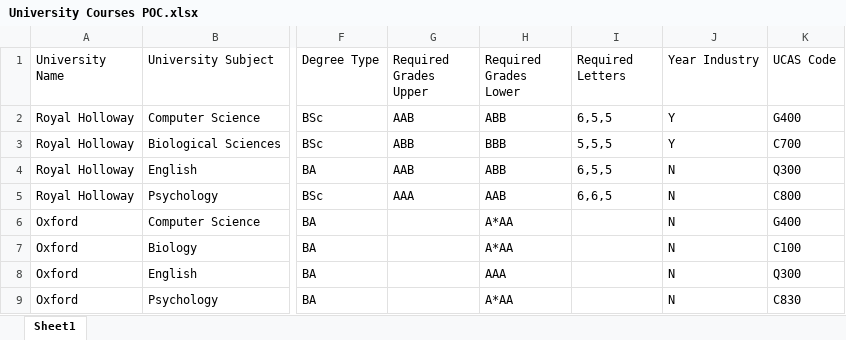
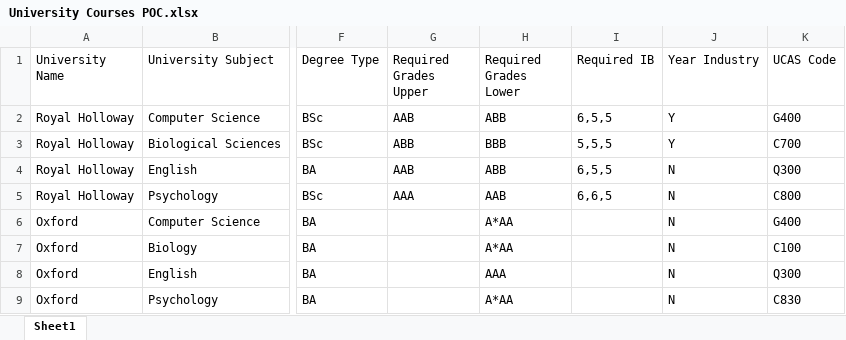
Before and after one commit to danjones123/Youni, an Excel workbook: Java Backend/data/University Courses POC.xlsx, sheet Sheet1, drawn as a sheet; only a part is shown, gaps mark what is left out; values as stored, in another font and other column widths than the file's, no borders; the diff names each change by its address in the sheet, - before the commit and + after, or states it on an @@ line.

Commit message:
Added functionality of excel mapper, last commits failed

```diff
--- a/Java Backend/data/University Courses POC.xlsx (sheet Sheet1)
+++ b/Java Backend/data/University Courses POC.xlsx (sheet Sheet1)
-I1: Required Letters
+I1: Required IB
```
Also changed, not shown: 7 other files.
